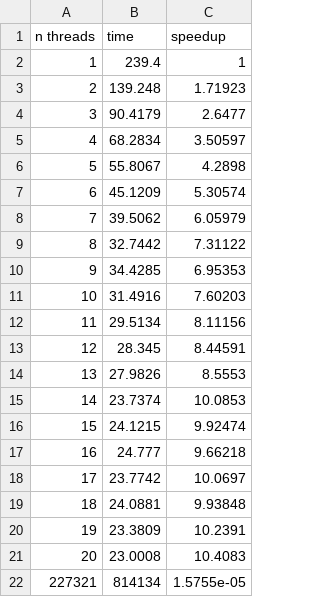
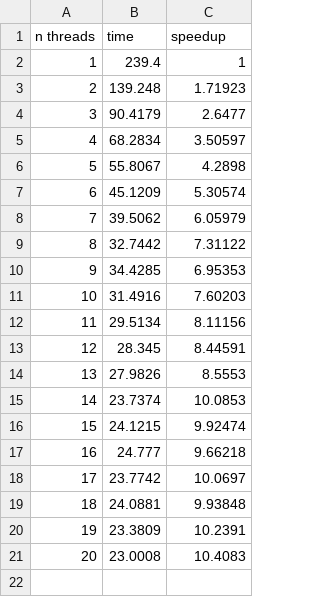
Before and after one commit to Vitolus/LEARN_Assignment1, a CSV file: performance/ca-citeseer-speedup.csv, drawn as a sheet.

```diff
--- a/performance/ca-citeseer-speedup.csv
+++ b/performance/ca-citeseer-speedup.csv
@@ -21,2 +21 @@ n threads,time,speedup
 20,23.0008,10.4083
-227321,814134,1.5755e-05
```
Also changed, not shown: performance/ER-AvgDeg10-100K-L2-speedup.csv, performance/bio-human-gene2-speedup.csv, 7 other files.
